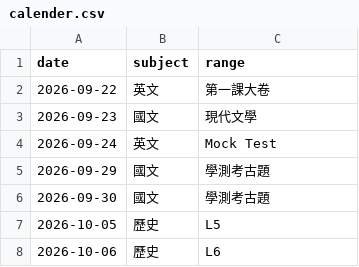
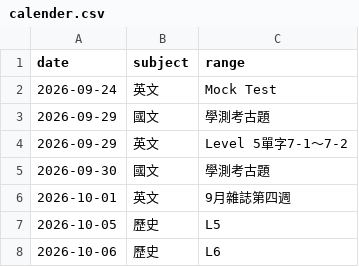
Before and after one commit to user-7510/hsnu-1640, a CSV file: calender.csv, drawn as a sheet.

Commit message:
0924 update.

```diff
--- a/calender.csv
+++ b/calender.csv
@@ -1,7 +1,7 @@
 date,subject,range
-2026-09-22,英文,第一課大卷
-2026-09-23,國文,現代文學
 2026-09-24,英文,Mock Test
 2026-09-29,國文,學測考古題
+2026-09-29,英文,Level 5單字7-1～7-2
 2026-09-30,國文,學測考古題
+2026-10-01,英文,9月雜誌第四週
 2026-10-05,歷史,L5
```
